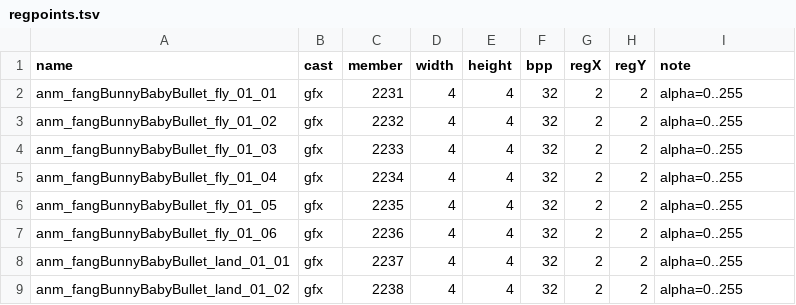
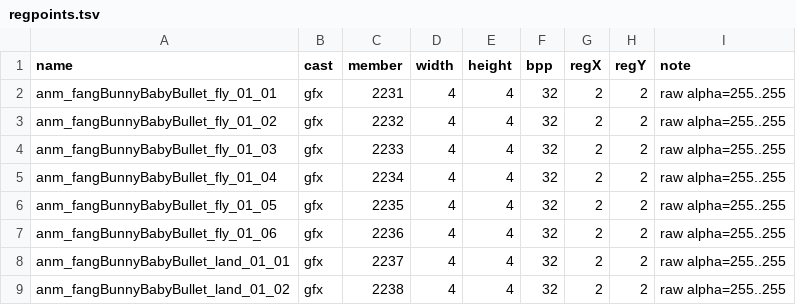
Before and after one commit to mmKALLL/merlins-revenge-remake, a TSV file: assets/sprites/fangBunnyBabyBullet/regpoints.tsv, drawn as a sheet.

```diff
--- a/assets/sprites/fangBunnyBabyBullet/regpoints.tsv
+++ b/assets/sprites/fangBunnyBabyBullet/regpoints.tsv
@@ -1,9 +1,9 @@
 name	cast	member	width	height	bpp	regX	regY	note
-anm_fangBunnyBabyBullet_fly_01_01	gfx	2231	4	4	32	2	2	alpha=0..255
-anm_fangBunnyBabyBullet_fly_01_02	gfx	2232	4	4	32	2	2	alpha=0..255
-anm_fangBunnyBabyBullet_fly_01_03	gfx	2233	4	4	32	2	2	alpha=0..255
-anm_fangBunnyBabyBullet_fly_01_04	gfx	2234	4	4	32	2	2	alpha=0..255
-anm_fangBunnyBabyBullet_fly_01_05	gfx	2235	4	4	32	2	2	alpha=0..255
-anm_fangBunnyBabyBullet_fly_01_06	gfx	2236	4	4	32	2	2	alpha=0..255
-anm_fangBunnyBabyBullet_land_01_01	gfx	2237	4	4	32	2	2	alpha=0..255
-anm_fangBunnyBabyBullet_land_01_02	gfx	2238	4	4	32	2	2	alpha=0..255
+anm_fangBunnyBabyBullet_fly_01_01	gfx	2231	4	4	32	2	2	raw alpha=255..255
+anm_fangBunnyBabyBullet_fly_01_02	gfx	2232	4	4	32	2	2	raw alpha=255..255
+anm_fangBunnyBabyBullet_fly_01_03	gfx	2233	4	4	32	2	2	raw alpha=255..255
+anm_fangBunnyBabyBullet_fly_01_04	gfx	2234	4	4	32	2	2	raw alpha=255..255
+anm_fangBunnyBabyBullet_fly_01_05	gfx	2235	4	4	32	2	2	raw alpha=255..255
+anm_fangBunnyBabyBullet_fly_01_06	gfx	2236	4	4	32	2	2	raw alpha=255..255
+anm_fangBunnyBabyBullet_land_01_01	gfx	2237	4	4	32	2	2	raw alpha=255..255
+anm_fangBunnyBabyBullet_land_01_02	gfx	2238	4	4	32	2	2	raw alpha=255..255
```
Also changed, not shown: assets/sprites/batBullet/regpoints.tsv, assets/sprites/iceRock/regpoints.tsv, 35 other files.
